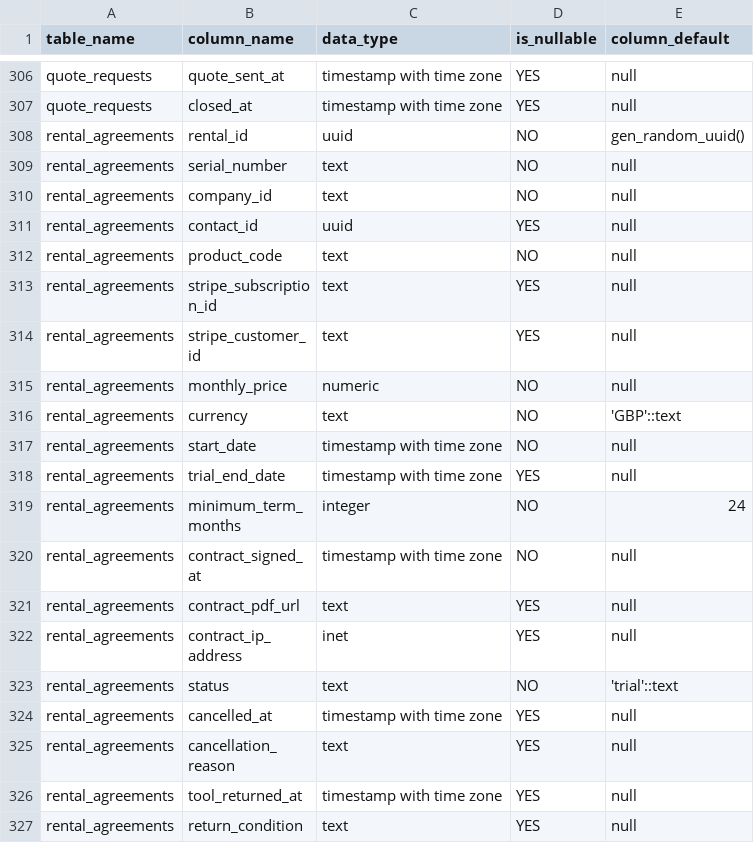
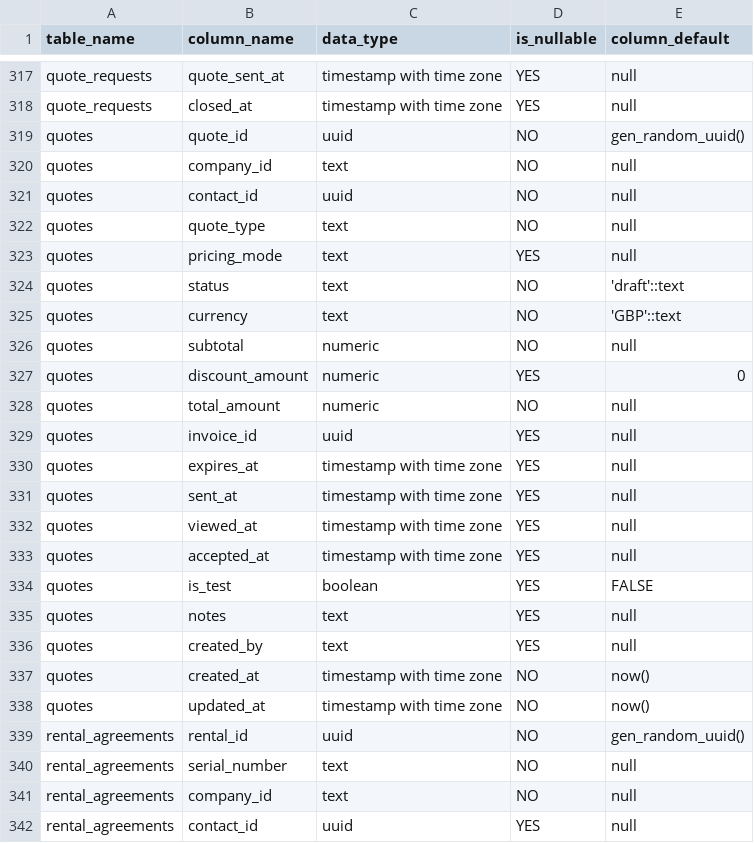
Before and after one commit to JackHarris99/technifold-automation, a CSV file: supabase/schema_export.csv, drawn as a sheet; only a part is shown, gaps mark what is left out; the shorter side is filled out with more unchanged rows; the diff covers the shown part only.

Commit message:
Update consumables quote builder with static/interactive toggle
Added to consumables builder:
- Quote type radio selector (Static vs Interactive)
- "Generate Test Link" button for internal preview
- "Send Quote Email" button (shows after generating non-test quotes)
- State management for quoteId, sendingEmail, quoteType
- Conditional pricing tier selector (only for interactive quotes)
- Dynamic messaging based on quote type
- Same functionality as tools builder

Both admin builders now have identical UX for creating quotes

```diff
--- a/supabase/schema_export.csv
+++ b/supabase/schema_export.csv
@@ -307,2 +318,22 @@ quote_requests,quote_sent_at,timestamp with time zone,YES,null
 quote_requests,closed_at,timestamp with time zone,YES,null
+quotes,quote_id,uuid,NO,gen_random_uuid()
+quotes,company_id,text,NO,null
+quotes,contact_id,uuid,NO,null
+quotes,quote_type,text,NO,null
+quotes,pricing_mode,text,YES,null
+quotes,status,text,NO,'draft'::text
+quotes,currency,text,NO,'GBP'::text
+quotes,subtotal,numeric,NO,null
+quotes,discount_amount,numeric,YES,0
+quotes,total_amount,numeric,NO,null
+quotes,invoice_id,uuid,YES,null
+quotes,expires_at,timestamp with time zone,YES,null
+quotes,sent_at,timestamp with time zone,YES,null
+quotes,viewed_at,timestamp with time zone,YES,null
+quotes,accepted_at,timestamp with time zone,YES,null
+quotes,is_test,boolean,YES,FALSE
+quotes,notes,text,YES,null
+quotes,created_by,text,YES,null
+quotes,created_at,timestamp with time zone,NO,now()
+quotes,updated_at,timestamp with time zone,NO,now()
 rental_agreements,rental_id,uuid,NO,gen_random_uuid()
```
Also changed, not shown: 18 added rows elsewhere in this file, supabase/foreign_keys.csv, supabase/indexes.csv, 3 other files.
